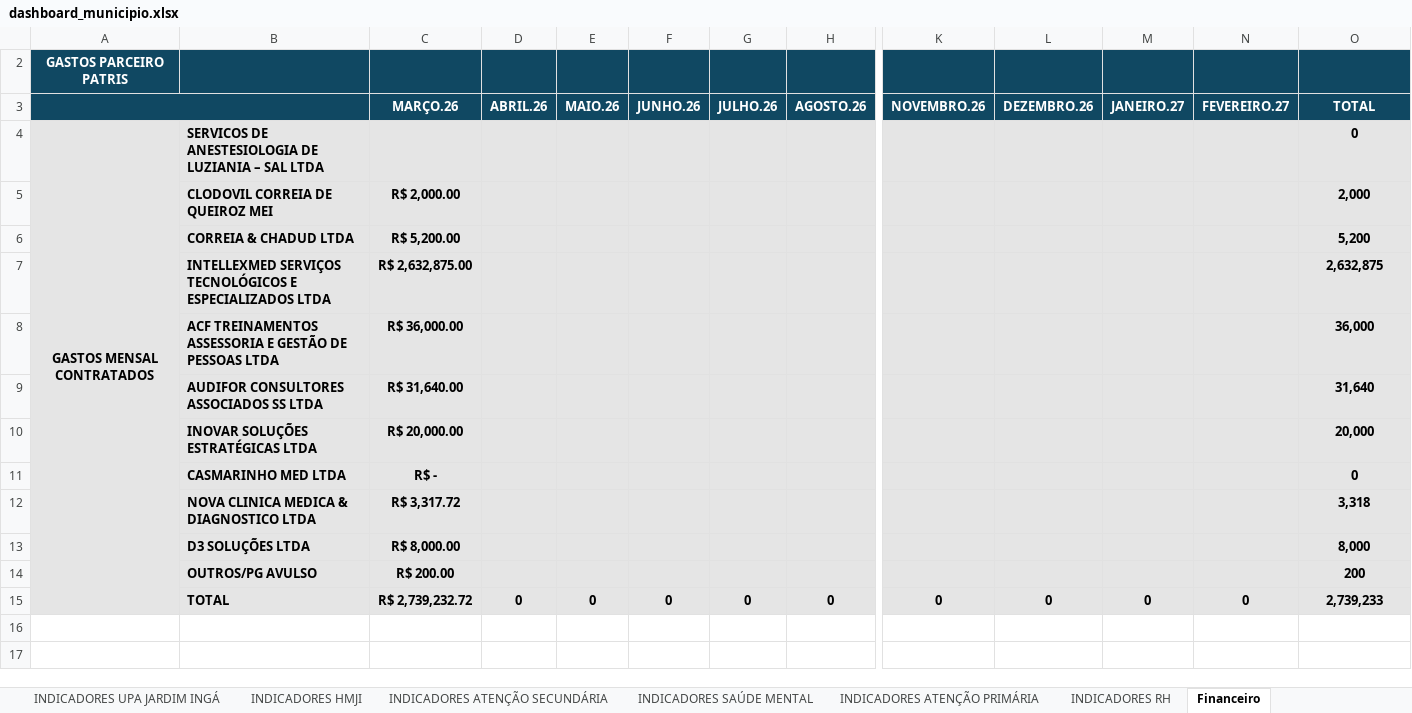
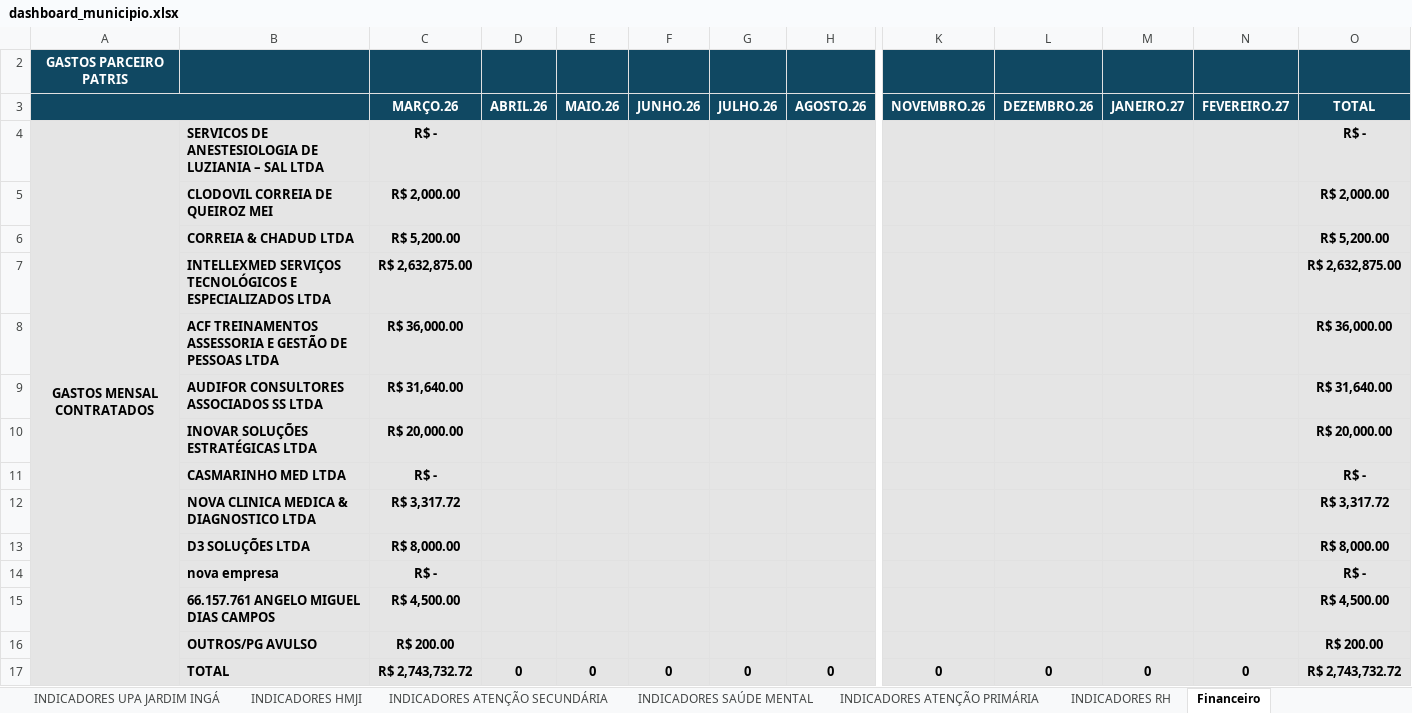
Before and after one commit to angelomdc12-afk/bi-municipio, an Excel workbook: PowerBI/dashboard_municipio.xlsx, sheet Financeiro, drawn as a sheet; only a part is shown, gaps mark what is left out; values as stored, in another font and other column widths than the file's, no borders; addresses are those after the commit; rows hold the shown columns only; the diff names each change by its address in the sheet, - before the commit and + after, or states it on an @@ line.

```diff
--- a/PowerBI/dashboard_municipio.xlsx (sheet Financeiro)
+++ b/PowerBI/dashboard_municipio.xlsx (sheet Financeiro)
-C4 (MARÇO.26): (empty)
+C4 (MARÇO.26): R$ -
-O4 (TOTAL): 0
+O4 (TOTAL): R$ -
-O5 (TOTAL): 2,000
+O5 (TOTAL): R$ 2,000.00
-O6 (TOTAL): 5,200
+O6 (TOTAL): R$ 5,200.00
-O7 (TOTAL): 2,632,875
+O7 (TOTAL): R$ 2,632,875.00
-O8 (TOTAL): 36,000
+O8 (TOTAL): R$ 36,000.00
-O9 (TOTAL): 31,640
+O9 (TOTAL): R$ 31,640.00
-O10 (TOTAL): 20,000
+O10 (TOTAL): R$ 20,000.00
-O11 (TOTAL): 0
+O11 (TOTAL): R$ -
-O12 (TOTAL): 3,318
+O12 (TOTAL): R$ 3,317.72
-O13 (TOTAL): 8,000
+O13 (TOTAL): R$ 8,000.00
+row 14:  | nova empresa | R$ - |  |  |  |  |  |  |  |  |  | R$ -
+row 15:  | 66.157.761 ANGELO MIGUEL DIAS CAMPOS | R$ 4,500.00 |  |  |  |  |  |  |  |  |  | R$ 4,500.00
-O16 (TOTAL): 200
+O16 (TOTAL): R$ 200.00
-C17 (MARÇO.26): R$ 2,739,232.72
+C17 (MARÇO.26): R$ 2,743,732.72
-O17 (TOTAL): 2,739,233
+O17 (TOTAL): R$ 2,743,732.72
```
Also changed, not shown: formulas that keep their value, 5 other files.
